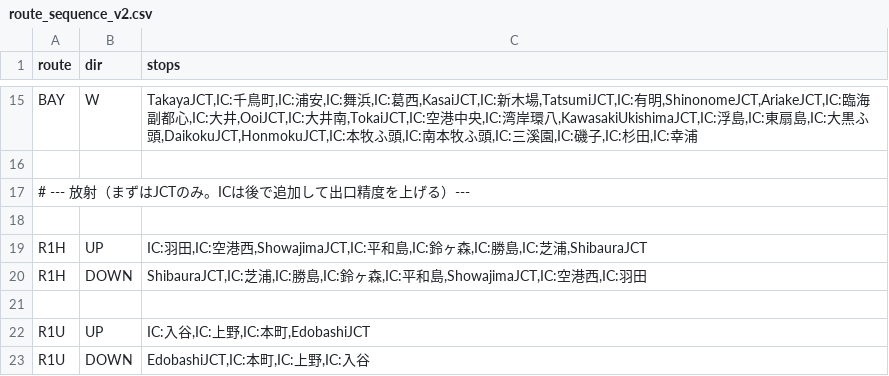
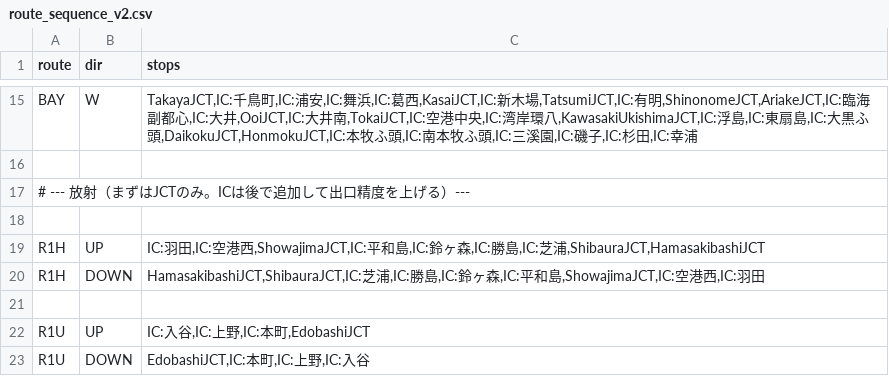
Before and after one commit to naoto96t/shutoko-app, a CSV file: public/route_sequence_v2.csv, drawn as a sheet; only a part is shown, gaps mark what is left out.

```diff
--- a/public/route_sequence_v2.csv
+++ b/public/route_sequence_v2.csv
@@ -18,4 +18,4 @@ BAY,W,"TakayaJCT,IC:千鳥町,IC:浦安,IC:舞浜,IC:葛西,KasaiJCT,IC:新木
 
-R1H,UP,"IC:羽田,IC:空港西,ShowajimaJCT,IC:平和島,IC:鈴ヶ森,IC:勝島,IC:芝浦,ShibauraJCT"
-R1H,DOWN,"ShibauraJCT,IC:芝浦,IC:勝島,IC:鈴ヶ森,IC:平和島,ShowajimaJCT,IC:空港西,IC:羽田"
+R1H,UP,"IC:羽田,IC:空港西,ShowajimaJCT,IC:平和島,IC:鈴ヶ森,IC:勝島,IC:芝浦,ShibauraJCT,HamasakibashiJCT"
+R1H,DOWN,"HamasakibashiJCT,ShibauraJCT,IC:芝浦,IC:勝島,IC:鈴ヶ森,IC:平和島,ShowajimaJCT,IC:空港西,IC:羽田"
 
```
Also changed, not shown: public/forbidden_turns.csv, 2 other files.
